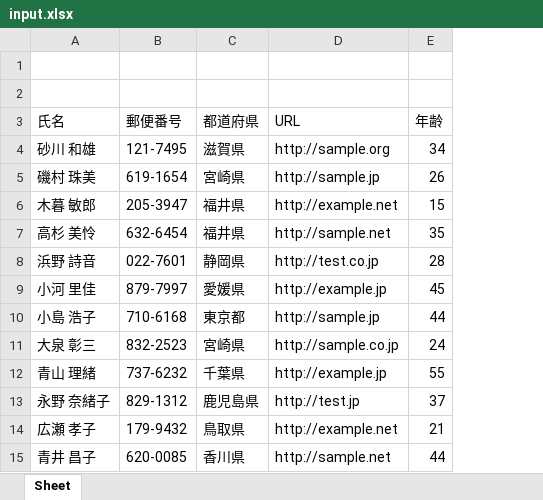
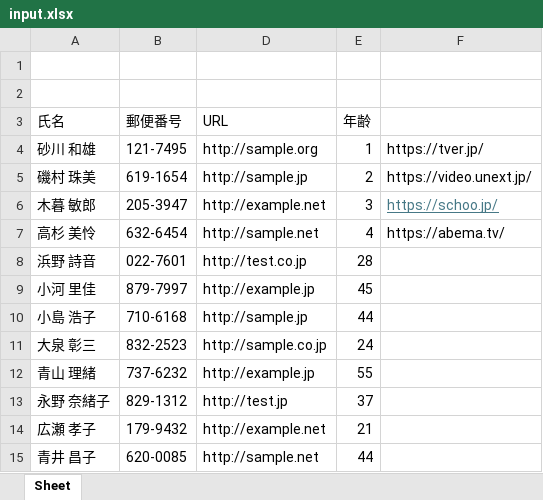
Before and after one commit to kazuya90/Python, an Excel workbook: excel/test_data/input.xlsx, sheet Sheet, drawn as a sheet; only a part is shown; values as stored, in another font and other column widths than the file's, no borders; removed rows and columns are numbered as before the commit, all else as after; the diff names each change by its address in the sheet, - before the commit and + after, or states it on an @@ line.

```diff
--- a/excel/test_data/input.xlsx (sheet Sheet)
+++ b/excel/test_data/input.xlsx (sheet Sheet)
@@ column C (都道府県) hidden, rows 4-15: 滋賀県 | 宮崎県 | 福井県 | 福井県 | 静岡県 | 愛媛県 | 東京都 | 宮崎県 | 千葉県 | 鹿児島県 | 鳥取県 | 香川県 @@
+column F, rows 4-7: https://tver.jp/ | https://video.unext.jp/ | https://schoo.jp/ | https://abema.tv/
-E4 (年齢): 34
+E4 (年齢): 1
-E5 (年齢): 26
+E5 (年齢): 2
-E6 (年齢): 15
+E6 (年齢): 3
-E7 (年齢): 35
+E7 (年齢): 4
```
Also changed, not shown: 15 other files.
